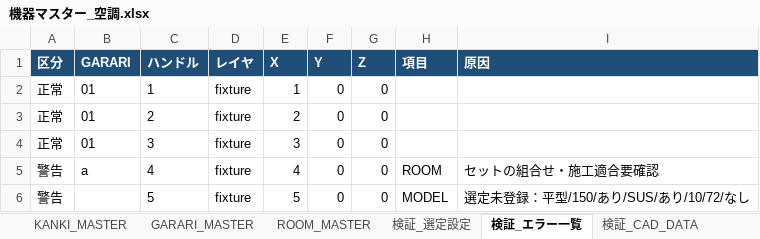
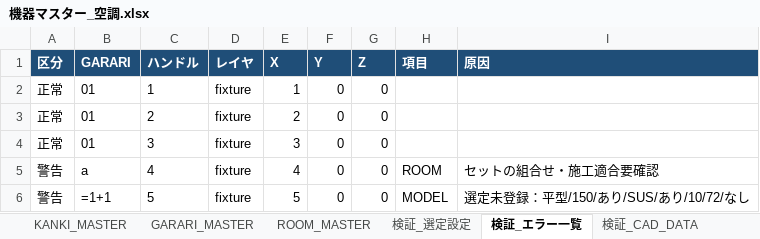
Before and after one commit to TetsuyaIchiyanagi/PIPEAUTOCAD, an Excel workbook: 機器マスター_空調.xlsx, sheet 検証_エラー一覧, drawn as a sheet; values as stored, in another font and other column widths than the file's, no borders; formulas without a stored value are shown as written; the diff names each change by its address in the sheet, - before the commit and + after, or states it on an @@ line.

```diff
--- a/機器マスター_空調.xlsx (sheet 検証_エラー一覧)
+++ b/機器マスター_空調.xlsx (sheet 検証_エラー一覧)
-B6 (GARARI): (empty)
+B6 (GARARI): =1+1
```
Also changed, not shown: sheet KUCHO_KIKI_MASTER, sheet KANKI_MASTER, sheet GARARI_MASTER, sheet ROOM_MASTER, sheet 検証_CAD_DATA, sheet 検証_機器表（ガラリ）, 40 other files.
